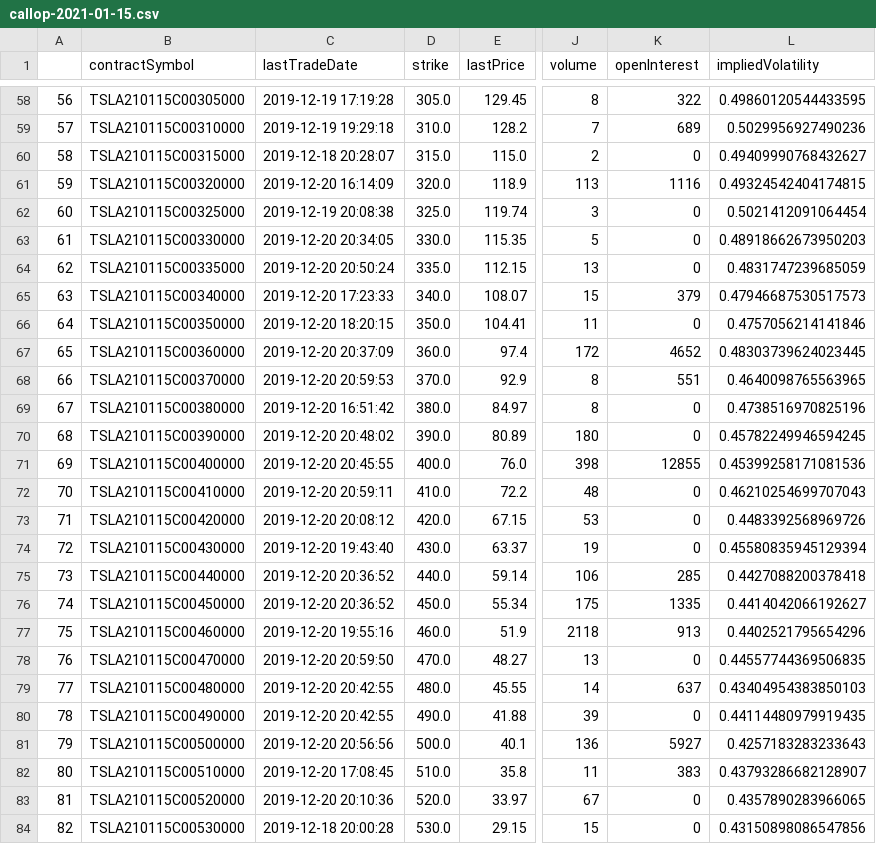
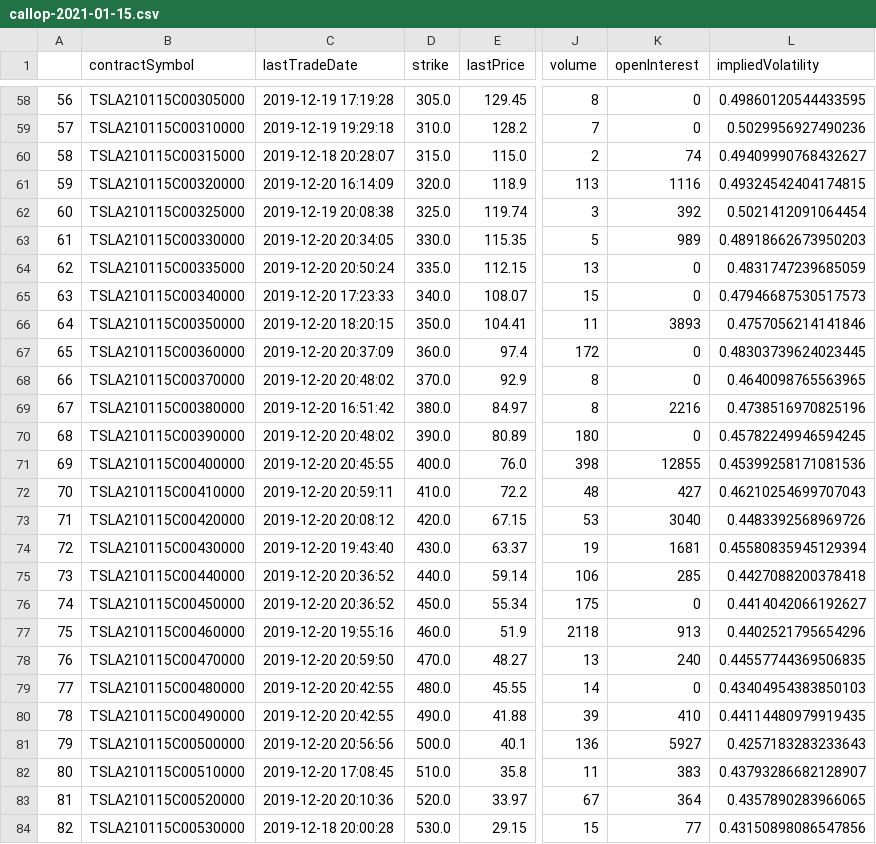
Before and after one commit to yuhouzhou/sml, a CSV file: Final_Project/data/2019-12-17-TSLA/callop-2021-01-15.csv, drawn as a sheet; only a part is shown, gaps mark what is left out; the diff covers the shown part only; the diff names each change by its address in the sheet, - before the commit and + after, or states it on an @@ line.

```diff
--- a/Final_Project/data/2019-12-17-TSLA/callop-2021-01-15.csv
+++ b/Final_Project/data/2019-12-17-TSLA/callop-2021-01-15.csv
-K58 (openInterest): 322
+K58 (openInterest): 0
-K59 (openInterest): 689
+K59 (openInterest): 0
-K60 (openInterest): 0
+K60 (openInterest): 74
-K62 (openInterest): 0
+K62 (openInterest): 392
-K63 (openInterest): 0
+K63 (openInterest): 989
-K65 (openInterest): 379
+K65 (openInterest): 0
-K66 (openInterest): 0
+K66 (openInterest): 3893
-K67 (openInterest): 4652
+K67 (openInterest): 0
-C68 (lastTradeDate): 2019-12-20 20:59:53
+C68 (lastTradeDate): 2019-12-20 20:48:02
-K68 (openInterest): 551
+K68 (openInterest): 0
-K69 (openInterest): 0
+K69 (openInterest): 2216
-K72 (openInterest): 0
+K72 (openInterest): 427
-K73 (openInterest): 0
+K73 (openInterest): 3040
-K74 (openInterest): 0
+K74 (openInterest): 1681
-K76 (openInterest): 1335
+K76 (openInterest): 0
-K78 (openInterest): 0
+K78 (openInterest): 240
-K79 (openInterest): 637
+K79 (openInterest): 0
-K80 (openInterest): 0
+K80 (openInterest): 410
-K83 (openInterest): 0
+K83 (openInterest): 364
-K84 (openInterest): 0
+K84 (openInterest): 77
```
Also changed, not shown: 28 edited cells elsewhere in this file, Final_Project/data/2019-12-17-TSLA/callop-2020-01-31.csv, Final_Project/data/2019-12-17-TSLA/callop-2020-02-21.csv, 41 other files.
